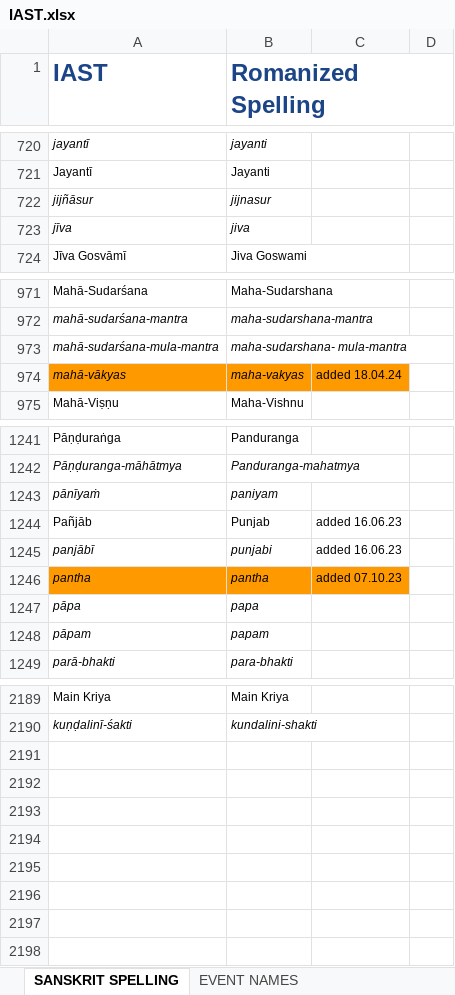
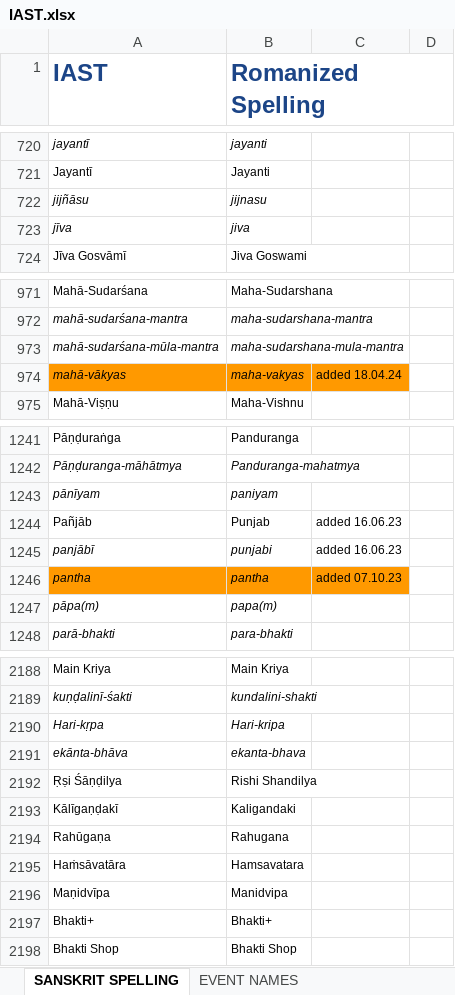
Before and after one commit to BMKnowledge/IAST_replacer, an Excel workbook: IAST.xlsx, sheet SANSKRIT SPELLING, drawn as a sheet; only a part is shown, gaps mark what is left out; values as stored, in another font and other column widths than the file's, no borders; charts and pictures not drawn; removed rows and columns are numbered as before the commit, all else as after; the diff covers the shown part only; the diff names each change by its address in the sheet, - before the commit and + after, or states it on an @@ line.

Commit message:
chore(): latest IAST

```diff
--- a/IAST.xlsx (sheet SANSKRIT SPELLING)
+++ b/IAST.xlsx (sheet SANSKRIT SPELLING)
-A722 (IAST): jijñāsur
+A722 (IAST): jijñāsu
-B722 (Romanized Spelling): jijnasur
+B722 (Romanized Spelling): jijnasu
-A973 (IAST): mahā-sudarśana-mula-mantra
+A973 (IAST): mahā-sudarśana-mūla-mantra
-B973 (Romanized Spelling): maha-sudarshana- mula-mantra
+B973 (Romanized Spelling): maha-sudarshana-mula-mantra
-A1243 (IAST): pānīyaṁ
+A1243 (IAST): pānīyam
-row 1247: pāpa | papa
-row 1248: pāpam | papam
+row 1247: pāpa(m) | papa(m)
+row 2190: Hari-kṛpa | Hari-kripa
+row 2191: ekānta-bhāva | ekanta-bhava
+row 2192: Ṛṣi Śāṇḍilya | Rishi Shandilya
+row 2193: Kālīgaṇḍakī | Kaligandaki
+row 2194: Rahūgaṇa | Rahugana
+row 2195: Haṁsāvatāra | Hamsavatara
+row 2196: Maṇidvīpa | Manidvipa
+row 2197: Bhakti+ | Bhakti+
+row 2198: Bhakti Shop | Bhakti Shop
```
Also changed, not shown: 5 edited cells elsewhere in this sheet, 1 other file.
